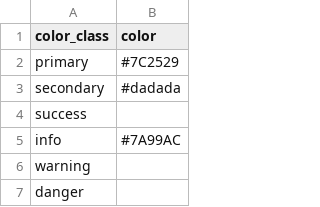
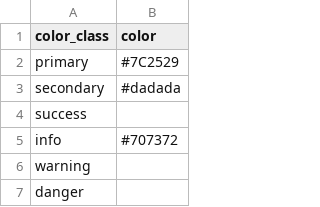
Before and after one commit to clir-abvi-portal/clir-abvi-portal, a CSV file: _data/config-theme-colors.csv, drawn as a sheet; only a part is shown.

Commit message:
changed info to ISU secondary palette gray #707372

```diff
--- a/_data/config-theme-colors.csv
+++ b/_data/config-theme-colors.csv
@@ -4,3 +4,3 @@ secondary, #dadada
 success,
-info, #7A99AC
+info, #707372
 warning,
```
